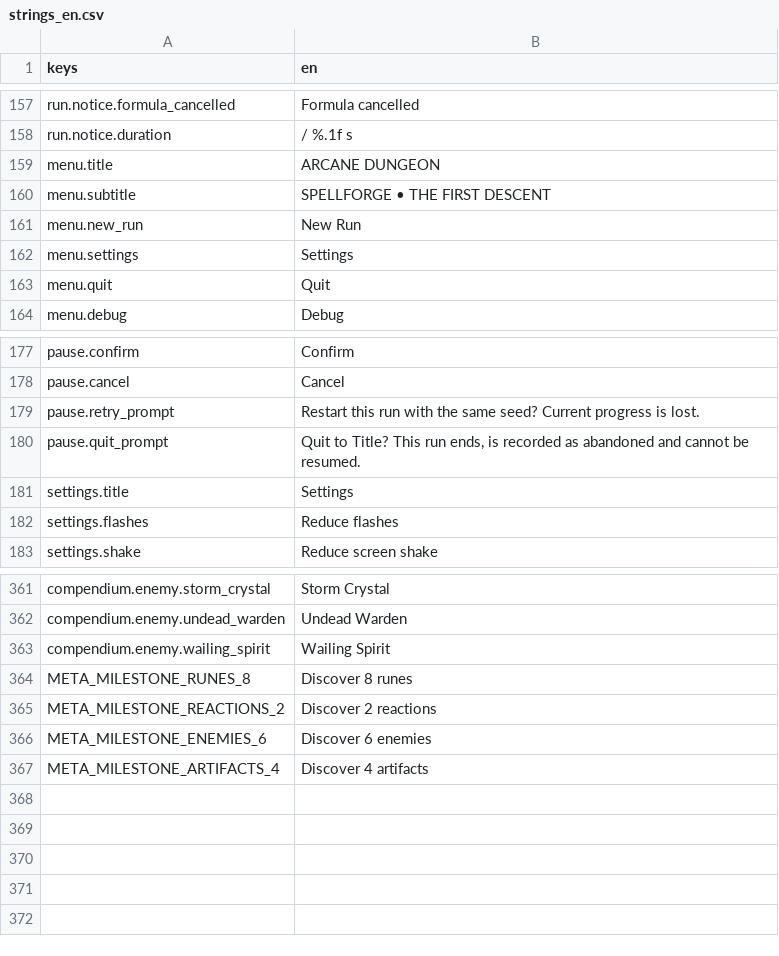
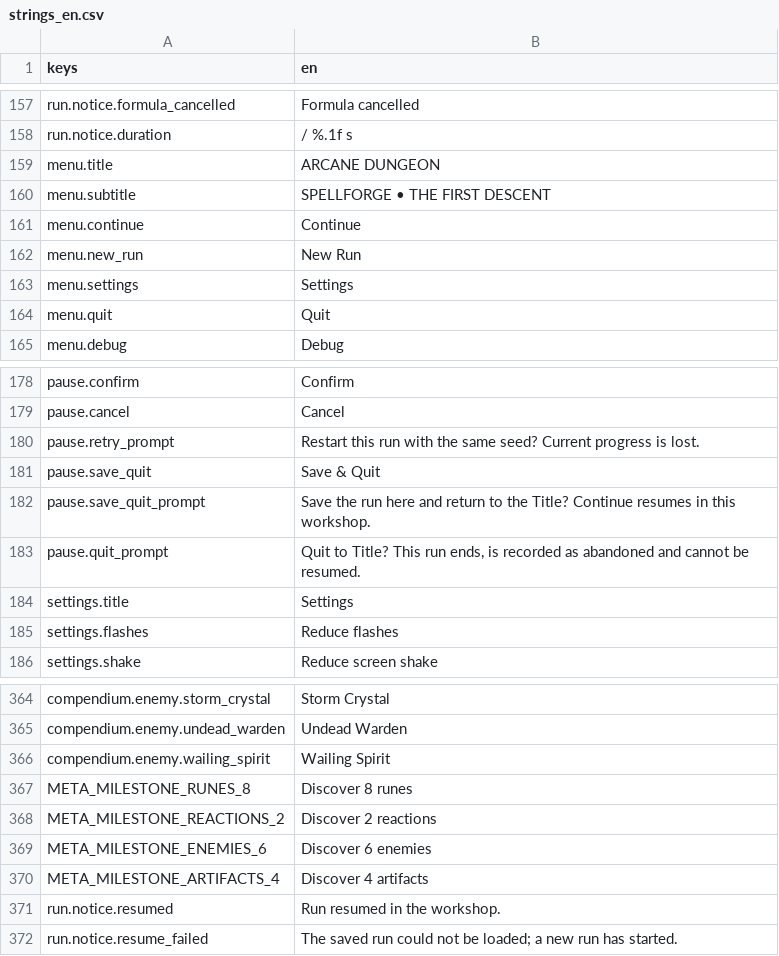
Before and after one commit to franklinjr12/ArcaneDungeon, a CSV file: i18n/strings_en.csv, drawn as a sheet; only a part is shown, gaps mark what is left out.

```diff
--- a/i18n/strings_en.csv
+++ b/i18n/strings_en.csv
@@ -160,2 +160,3 @@ menu.title,ARCANE DUNGEON
 menu.subtitle,SPELLFORGE  •  THE FIRST DESCENT
+menu.continue,Continue
 menu.new_run,New Run
@@ -185,2 +186,4 @@ pause.cancel,Cancel
 pause.retry_prompt,Restart this run with the same seed? Current progress is lost.
+pause.save_quit,Save & Quit
+pause.save_quit_prompt,"Save the run here and return to the Title? Continue resumes in this workshop."
 pause.quit_prompt,"Quit to Title? This run ends, is recorded as abandoned and cannot be resumed."
@@ -394 +397,3 @@ META_MILESTONE_ENEMIES_6,Discover 6 enemies
 META_MILESTONE_ARTIFACTS_4,Discover 4 artifacts
+run.notice.resumed,Run resumed in the workshop.
+run.notice.resume_failed,The saved run could not be loaded; a new run has started.
```
Also changed, not shown: 9 other files.
